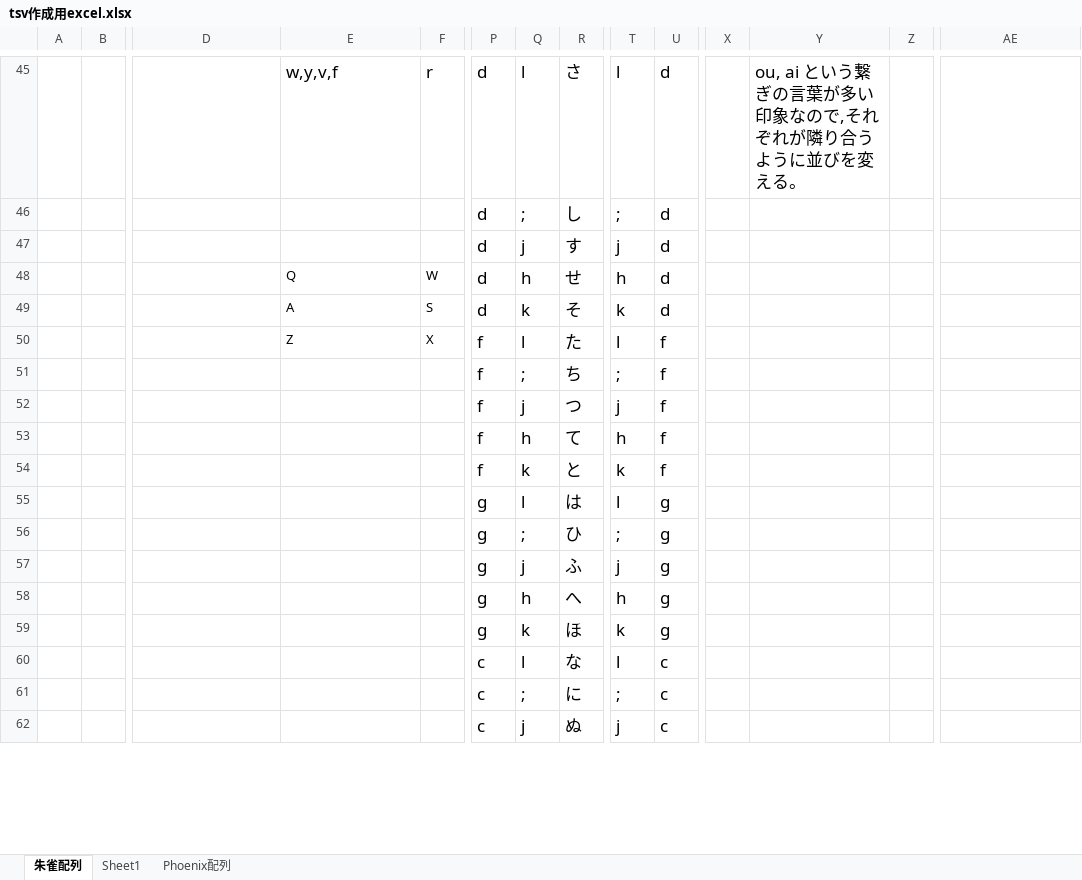
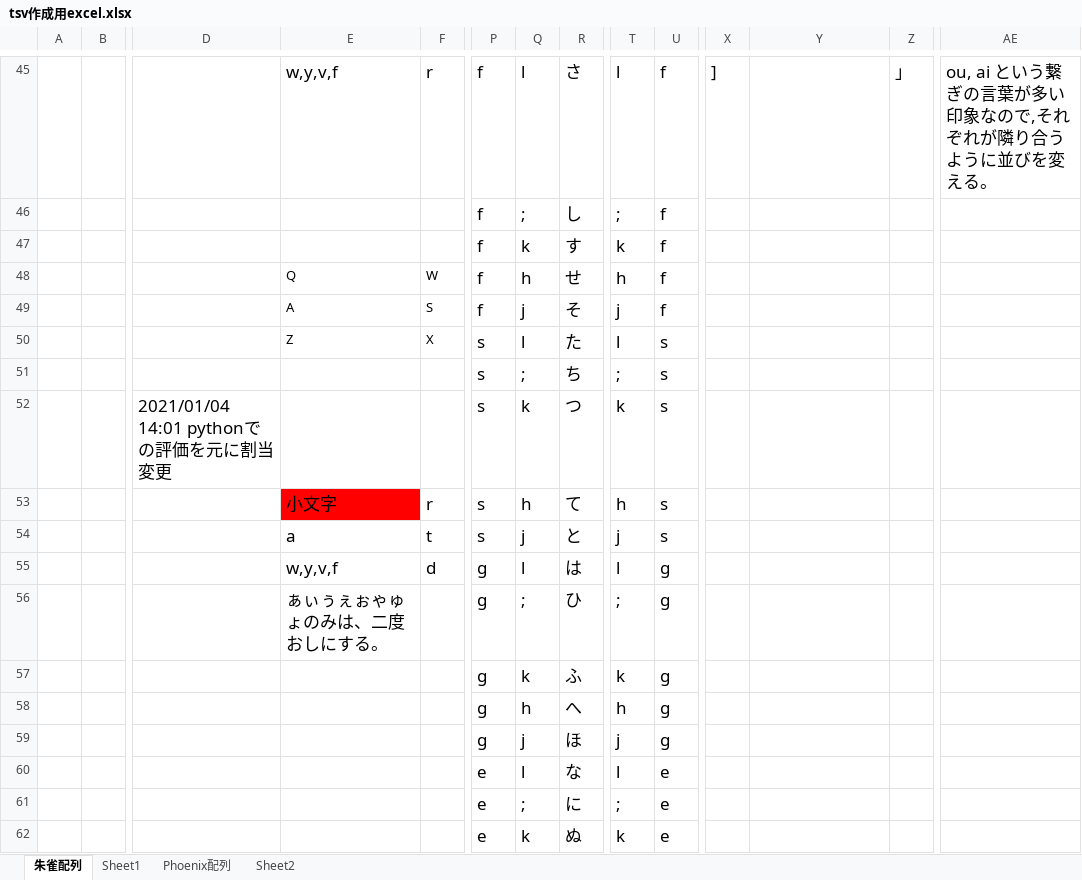
Before and after one commit to raucha/suzaku-layout, an Excel workbook: doc/tsv作成用excel.xlsx, sheet 朱雀配列, drawn as a sheet; only a part is shown, gaps mark what is left out; values as stored, in another font and other column widths than the file's, no borders; charts and pictures not drawn; removed rows and columns are numbered as before the commit, all else as after; rows hold the shown columns only; the diff covers the shown part only; the diff names each change by its address in the sheet, - before the commit and + after, or states it on an @@ line.

```diff
--- a/doc/tsv作成用excel.xlsx (sheet 朱雀配列)
+++ b/doc/tsv作成用excel.xlsx (sheet 朱雀配列)
+sheet tab: Sheet2
-P45:P46: d
+P45:P46: f
-U45:U46: d
+U45:U46: f
-X45: (empty)
+X45: ]
-Y45: ou, ai という繋ぎの言葉が多い印象なので,それぞれが隣り合うように並びを変える。
+Y45: (empty)
-Z45: (empty)
+Z45: 」
-AE45: (empty)
+AE45: ou, ai という繋ぎの言葉が多い印象なので,それぞれが隣り合うように並びを変える。
-row 47:  |  |  |  |  | d | j | す | j | d
+row 47:  |  |  |  |  | f | k | す | k | f
-P48:P49: d
+P48:P49: f
-U48:U49: d
+U48:U49: f
-Q49: k
+Q49: j
-T49: k
+T49: j
-P50:P51: f
+P50:P51: s
-U50:U51: f
+U50:U51: s
-row 52:  |  |  |  |  | f | j | つ | j | f
-row 53:  |  |  |  |  | f | h | て | h | f
-row 54:  |  |  |  |  | f | k | と | k | f
-row 55:  |  |  |  |  | g | l | は | l | g
+row 52:  |  | 2021/01/04 14:01 pythonでの評価を元に割当変更 |  |  | s | k | つ | k | s
+row 53:  |  |  | 小文字 | r | s | h | て | h | s
+row 54:  |  |  | a | t | s | j | と | j | s
+row 55:  |  |  | w,y,v,f | d | g | l | は | l | g
-E56: (empty)
+E56: ぁぃぅぇぉゃゅょのみは、二度おしにする。
-Q57: j
+Q57: k
-T57: j
+T57: k
-Q59: k
+Q59: j
-T59: k
+T59: j
-P60:P61: c
+P60:P61: e
-U60:U61: c
+U60:U61: e
-row 62:  |  |  |  |  | c | j | ぬ | j | c
+row 62:  |  |  |  |  | e | k | ぬ | k | e
```
Also changed, not shown: 44 added rows, 49 removed rows and 217 edited cells elsewhere in this sheet, charts or pictures, 1 other file.
